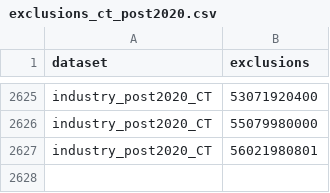
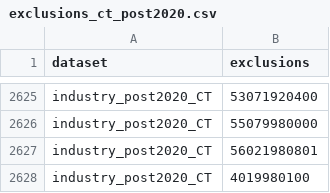
Before and after one commit to BasisResearch/cities, a CSV file: data/raw/exclusions_ct_post2020.csv, drawn as a sheet; only a part is shown, gaps mark what is left out; the diff names each change by its address in the sheet, - before the commit and + after, or states it on an @@ line.

```diff
--- a/data/raw/exclusions_ct_post2020.csv
+++ b/data/raw/exclusions_ct_post2020.csv
+row 2628: industry_post2020_CT | 4019980100
```
Also changed, not shown: data/raw/exclusions_ct_pre2020.csv, 8 other files.
